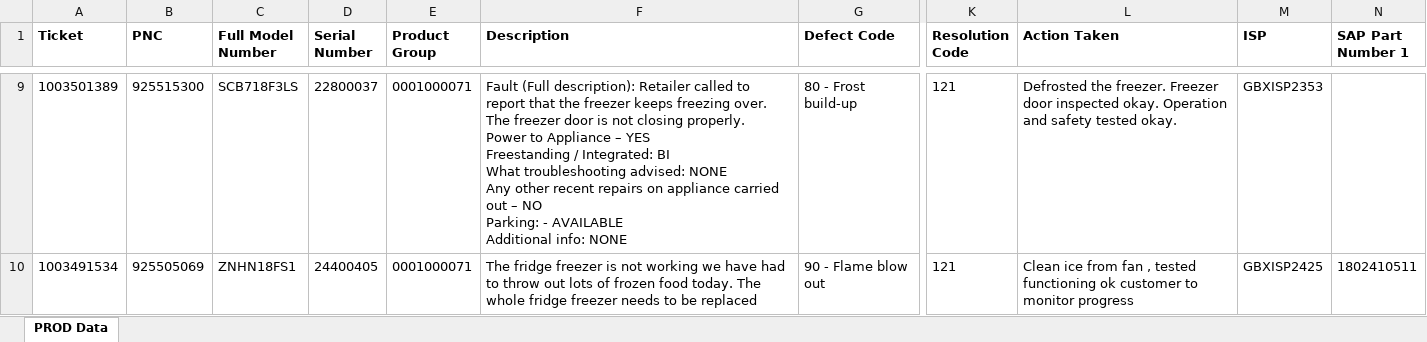
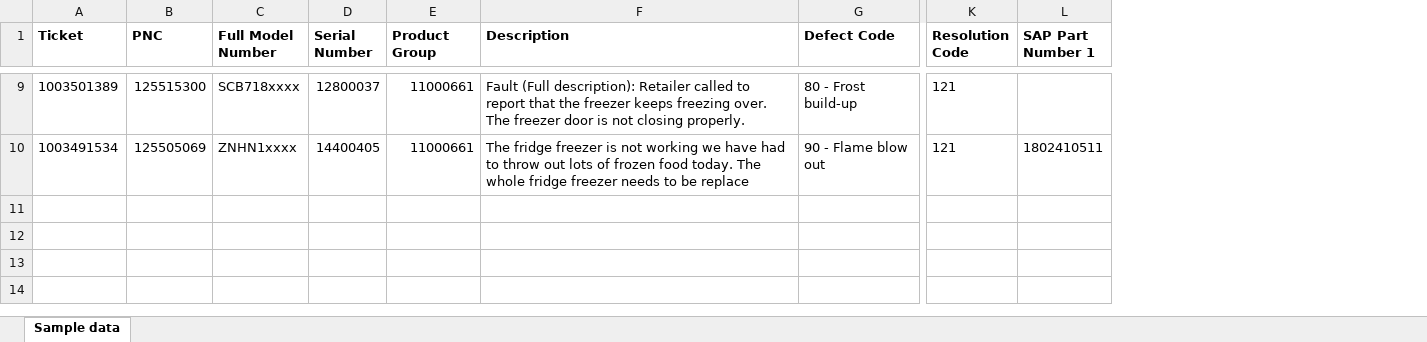
Before and after one commit to SOP-PP-26/PP, an Excel workbook: tickets.xlsx, sheet Sample data, drawn as a sheet; only a part is shown, gaps mark what is left out; values as stored, in another font and other column widths than the file's, no borders; ↵ is a line break in a cell; the diff covers the shown part only; the diff names each change by its address in the sheet, - before the commit and + after, or states it on an @@ line.

Commit message:
Add files via upload

```diff
--- a/tickets.xlsx (sheet Sample data)
+++ b/tickets.xlsx (sheet Sample data)
-sheet tab: PROD Data
+sheet tab: Sample data
-column L (Action Taken), rows 9-10: Defrosted the freezer. Freezer door inspected okay. Operation and safety tested okay. | Clean ice from fan , tested functioning ok customer to monitor progress
-column M (ISP), rows 9-10: GBXISP2353 | GBXISP2425
-B9 (PNC): 925515300
+B9 (PNC): 125515300
-C9 (Full Model Number): SCB718F3LS
+C9 (Full Model Number): SCB718xxxx
-D9 (Serial Number): 22800037
+D9 (Serial Number): 12800037
-E9:E10 (Product Group): 0001000071
+E9:E10 (Product Group): 11000661
-F9 (Description): …closing properly. ↵ Power to Appliance – YES ↵ Freestanding / Integrated: BI ↵ What troubleshooting advised: NONE ↵ Any other recent repairs on appliance carried out – NO ↵ Parking: - AVAILABLE ↵ Additional info: NONE
+F9 (Description): …closing properly.
-B10 (PNC): 925505069
+B10 (PNC): 125505069
-C10 (Full Model Number): ZNHN18FS1
+C10 (Full Model Number): ZNHN1xxxx
-D10 (Serial Number): 24400405
+D10 (Serial Number): 14400405
-F10 (Description): …to be replaced
+F10 (Description): …to be replace
```
Also changed, not shown: 35 edited cells elsewhere in this sheet.
